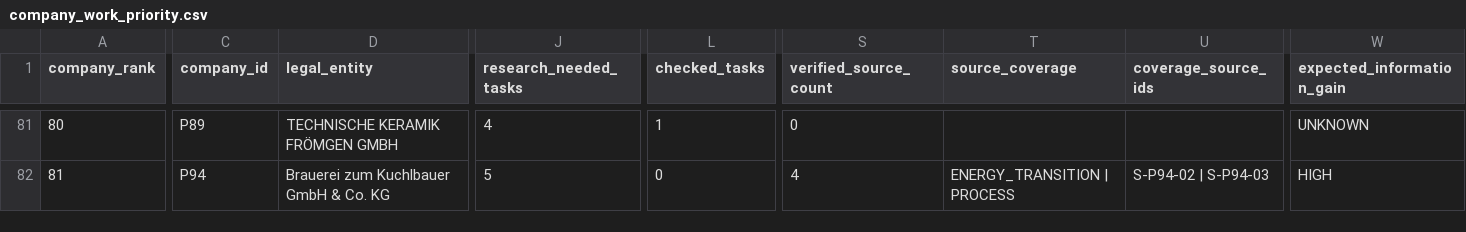
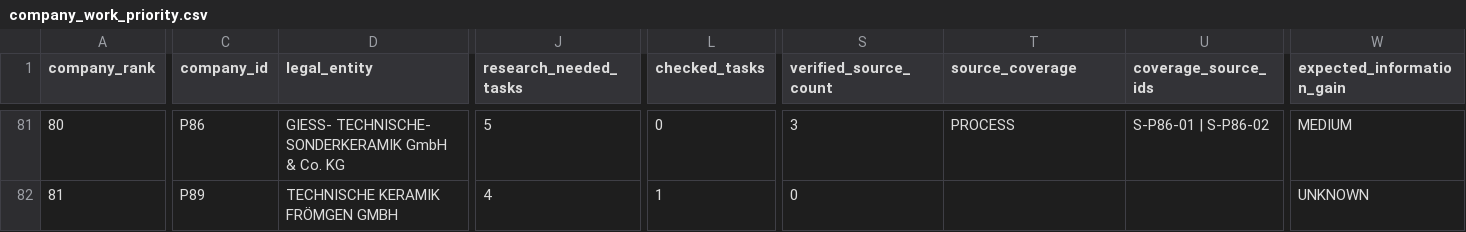
Before and after one commit to AnnaKolisnyk74/sme-etoi, a CSV file: outputs/company_work_priority.csv, drawn as a sheet; only a part is shown, gaps mark what is left out; the diff covers the shown part only; the diff names each change by its address in the sheet, - before the commit and + after, or states it on an @@ line.

Commit message:
Add checked automation and kiln-loading operating evidence

```diff
--- a/outputs/company_work_priority.csv
+++ b/outputs/company_work_priority.csv
-C81 (company_id): P89
+C81 (company_id): P86
-D81 (legal_entity): TECHNISCHE KERAMIK FRÖMGEN GMBH
+D81 (legal_entity): GIESS- TECHNISCHE- SONDERKERAMIK GmbH & Co. KG
-J81 (research_needed_tasks): 4
+J81 (research_needed_tasks): 5
-L81 (checked_tasks): 1
+L81 (checked_tasks): 0
-S81 (verified_source_count): 0
+S81 (verified_source_count): 3
-T81 (source_coverage): (empty)
+T81 (source_coverage): PROCESS
-U81 (coverage_source_ids): (empty)
+U81 (coverage_source_ids): S-P86-01 | S-P86-02
-W81 (expected_information_gain): UNKNOWN
+W81 (expected_information_gain): MEDIUM
-C82 (company_id): P94
+C82 (company_id): P89
-D82 (legal_entity): Brauerei zum Kuchlbauer GmbH & Co. KG
+D82 (legal_entity): TECHNISCHE KERAMIK FRÖMGEN GMBH
-J82 (research_needed_tasks): 5
+J82 (research_needed_tasks): 4
-L82 (checked_tasks): 0
+L82 (checked_tasks): 1
-S82 (verified_source_count): 4
+S82 (verified_source_count): 0
-T82 (source_coverage): ENERGY_TRANSITION | PROCESS
+T82 (source_coverage): (empty)
-U82 (coverage_source_ids): S-P94-02 | S-P94-03
+U82 (coverage_source_ids): (empty)
-W82 (expected_information_gain): HIGH
+W82 (expected_information_gain): UNKNOWN
```
Also changed, not shown: 150 edited cells elsewhere in this file, outputs/source_audit_by_company.csv, 34 other files.
